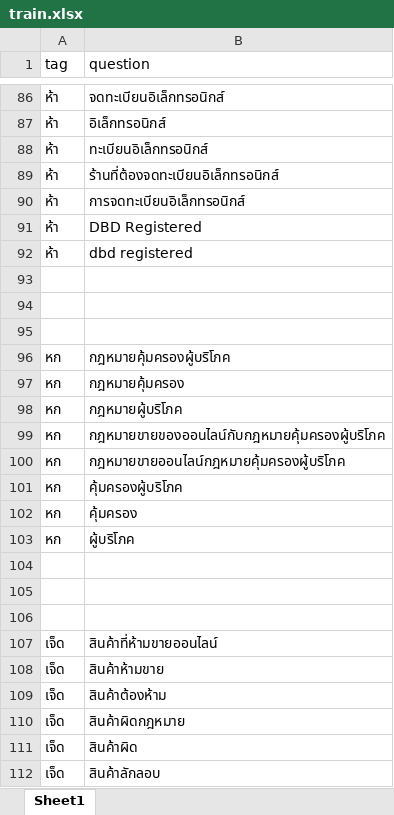
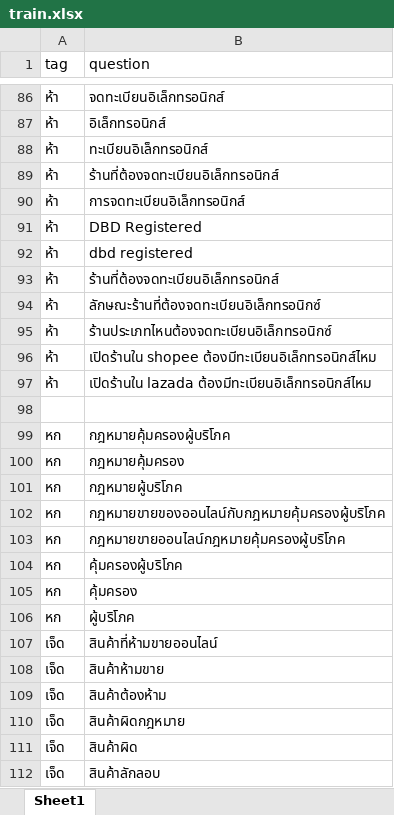
Before and after one commit to thanakritmos12/Chatbot-Business-Law, an Excel workbook: data/train.xlsx, sheet Sheet1, drawn as a sheet; only a part is shown, gaps mark what is left out; values as stored, in another font and other column widths than the file's, no borders; removed rows and columns are numbered as before the commit, all else as after; the diff names each change by its address in the sheet, - before the commit and + after, or states it on an @@ line.

```diff
--- a/data/train.xlsx (sheet Sheet1)
+++ b/data/train.xlsx (sheet Sheet1)
-row 93: (empty)
+row 93: ห้า | ร้านที่ต้องจดทะเบียนอิเล็กทรอนิกส์
-row 94: (empty)
+row 94: ห้า | ลักษณะร้านที่ต้องจดทะเบียนอิเล็กทรอนิกซ์
+row 95: ห้า | ร้านประเภทไหนต้องจดทะเบียนอิเล็กทรอนิกซ์
+row 96: ห้า | เปิดร้านใน shopee ต้องมีทะเบียนอิเล็กทรอนิกส์ไหม
+row 97: ห้า | เปิดร้านใน lazada ต้องมีทะเบียนอิเล็กทรอนิกส์ไหม
-row 104: (empty)
-row 105: (empty)
-row 106: (empty)
```
Also changed, not shown: 1 other file.
